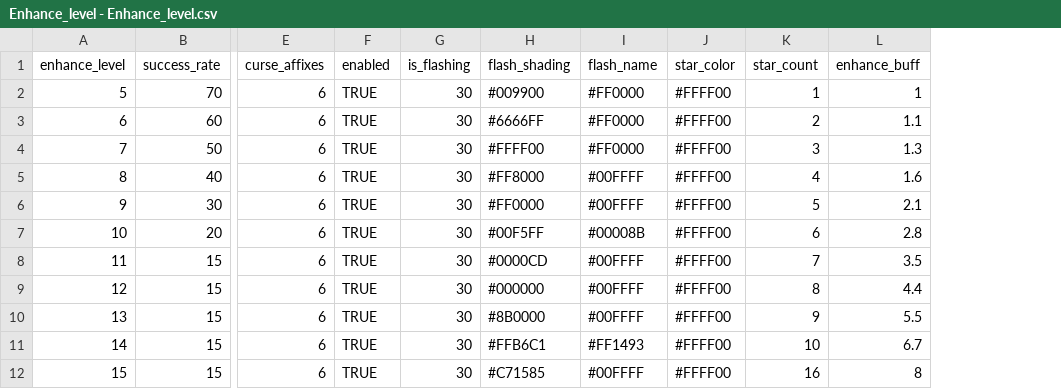
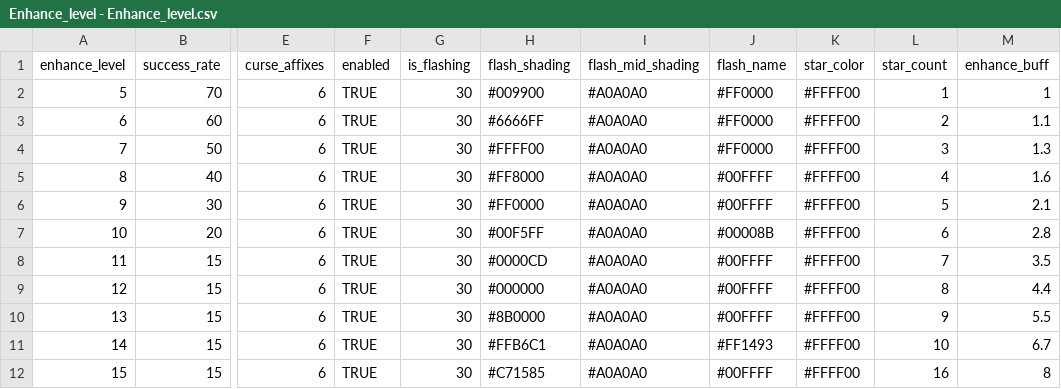
Before and after one commit to longagoseason/Dream-Crafter, a CSV file: source/Enhance_level - Enhance_level.csv, drawn as a sheet; only a part is shown, gaps mark what is left out; the diff names each change by its address in the sheet, - before the commit and + after, or states it on an @@ line.

```diff
--- a/source/Enhance_level - Enhance_level.csv
+++ b/source/Enhance_level - Enhance_level.csv
+column I (flash_mid_shading), rows 2-12: all #A0A0A0
```
Also changed, not shown: source/Enhance_ChaosEnchant - Enhance_ChaosEnchant.csv, source/Enhance_OverEnchant - Enhance_OverEnchant.csv, 28 other files.
